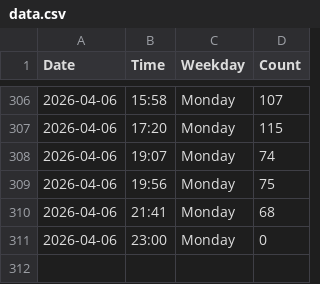
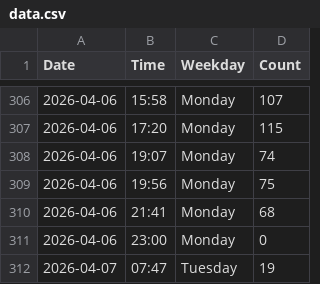
Before and after one commit to jennylyj/my-gym-tracker, a CSV file: data.csv, drawn as a sheet; only a part is shown, gaps mark what is left out.

```diff
--- a/data.csv
+++ b/data.csv
@@ -311 +311,2 @@ Date,Time,Weekday,Count
 2026-04-06,23:00,Monday,0
+2026-04-07,07:47,Tuesday,19
```
